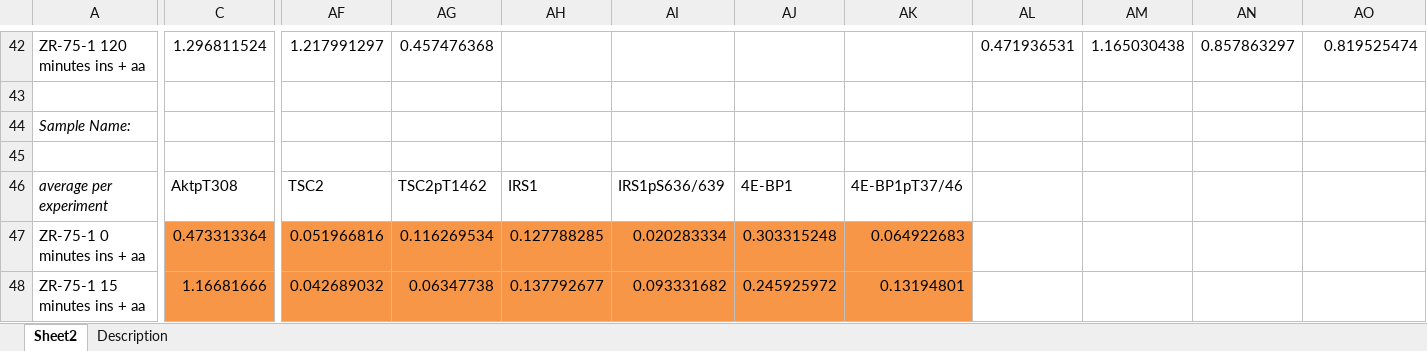
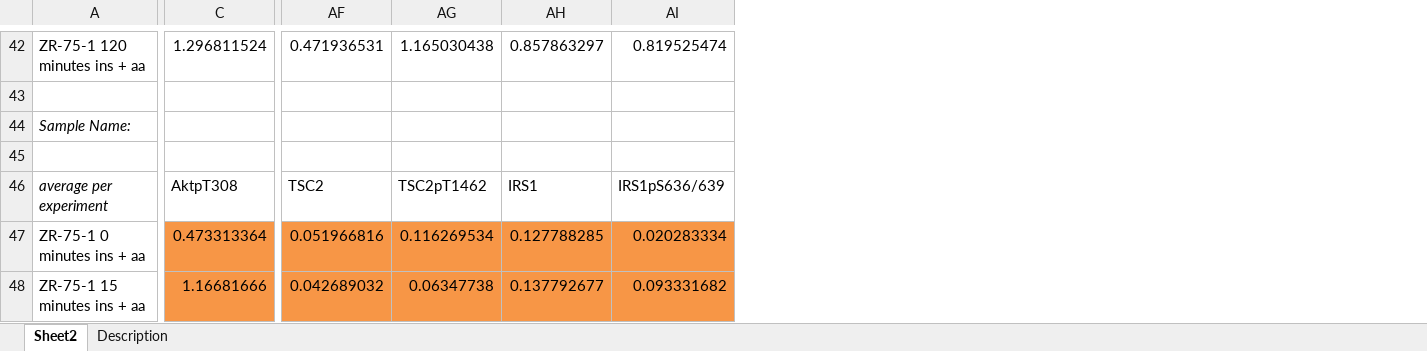
Before and after one commit to npc101-ncl/MESI_PLOS_COMP_BIO, an Excel workbook: zr75_data_ZR75only.xlsx, sheet Sheet2, drawn as a sheet; only a part is shown, gaps mark what is left out; values as stored, in another font and other column widths than the file's, no borders; removed rows and columns are numbered as before the commit, all else as after; the diff covers the shown part only; the diff names each change by its address in the sheet, - before the commit and + after, or states it on an @@ line.

```diff
--- a/zr75_data_ZR75only.xlsx (sheet Sheet2)
+++ b/zr75_data_ZR75only.xlsx (sheet Sheet2)
-column AF, rows 42-48: 1.217991297 |  |  |  | TSC2 | 0.051966816 | 0.042689032
-column AG, rows 42-48: 0.457476368 |  |  |  | TSC2pT1462 | 0.116269534 | 0.06347738
-column AH, rows 46-48: IRS1 | 0.127788285 | 0.137792677
-column AI, rows 46-48: IRS1pS636/639 | 0.020283334 | 0.093331682
-column AJ, rows 46-48: 4E-BP1 | 0.303315248 | 0.245925972
-column AK, rows 46-48: 4E-BP1pT37/46 | 0.064922683 | 0.13194801
-AF46: (empty)
+AF46: TSC2
-AG46: (empty)
+AG46: TSC2pT1462
-AH46: (empty)
+AH46: IRS1
-AI46: (empty)
+AI46: IRS1pS636/639
-AF47: (empty)
+AF47: 0.051966816
-AF47:AI48 fill: none
+AF47:AI48 fill: #F79646
-AG47: (empty)
+AG47: 0.116269534
-AH47: (empty)
+AH47: 0.127788285
-AI47: (empty)
+AI47: 0.020283334
-AF48: (empty)
+AF48: 0.042689032
-AG48: (empty)
+AG48: 0.06347738
-AH48: (empty)
+AH48: 0.137792677
-AI48: (empty)
+AI48: 0.093331682
```
Also changed, not shown: 102 edited cells and cell formats elsewhere in this sheet, sheet Description, zr75_data.xlsx, zr75_data_MCF7only.xlsx.
